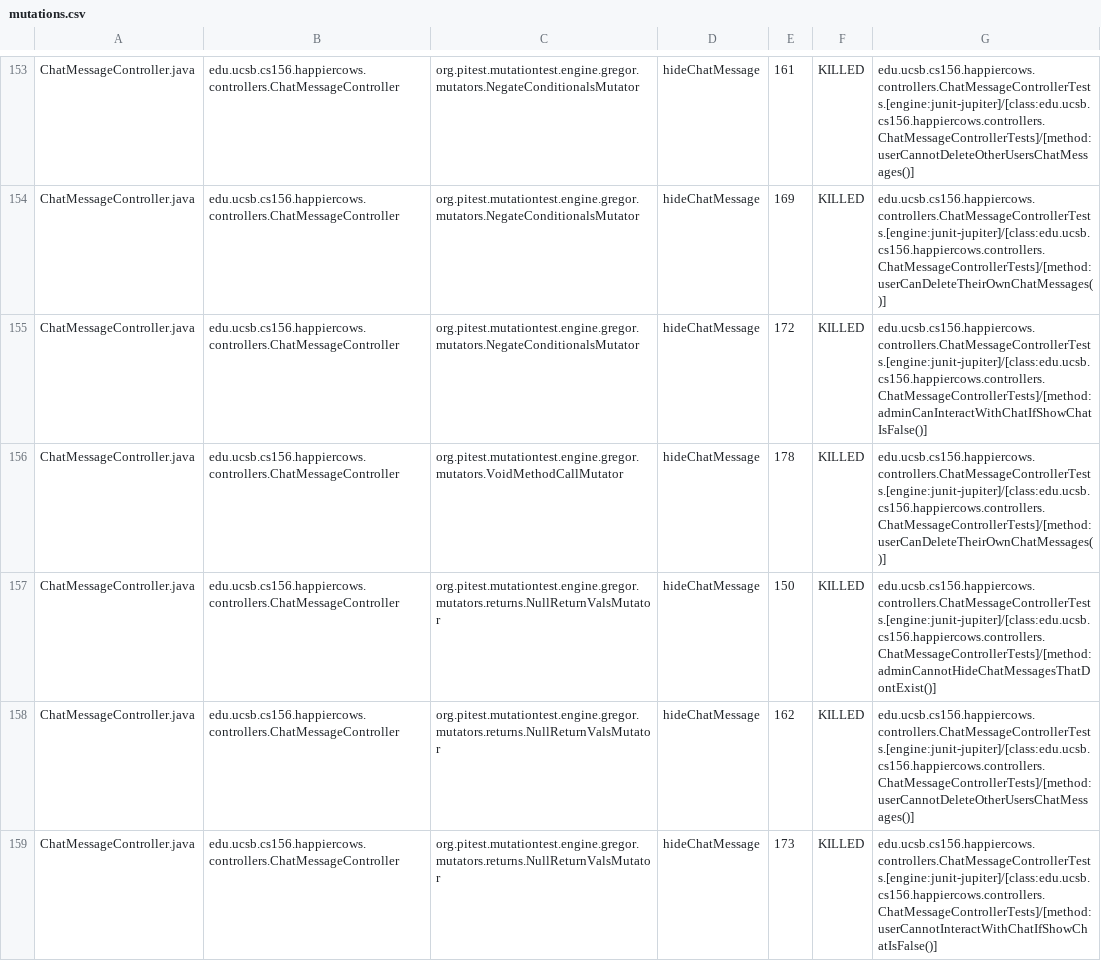
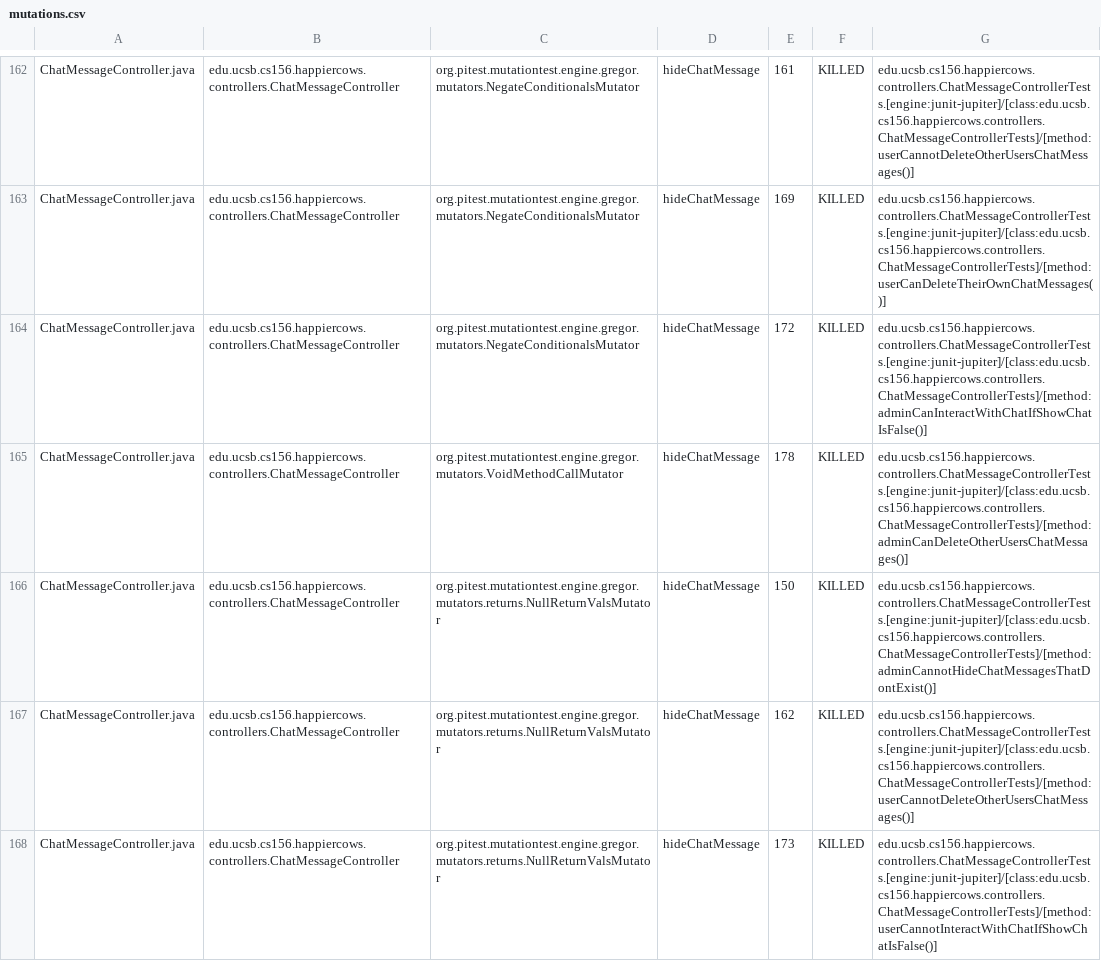
Before and after one commit to ucsb-cs156-s26/proj-happycows-s26-16, a CSV file: prs/91/pitest/mutations.csv, drawn as a sheet; only a part is shown, gaps mark what is left out; the diff covers the shown part only.

Commit message:
Deploying to gh-pages from @ ucsb-cs156-s26/proj-happycows-s26-16@8f47daa66898908ab3625a3096ac5770bb8af6b5 🚀

```diff
--- a/prs/91/pitest/mutations.csv
+++ b/prs/91/pitest/mutations.csv
@@ -155,3 +164,3 @@ ChatMessageController.java,edu.ucsb.cs156.happiercows.controllers.ChatMessageCon
 ChatMessageController.java,edu.ucsb.cs156.happiercows.controllers.ChatMessageController,org.pitest.mutationtest.engine.gregor.mutators.NegateConditionalsMutator,hideChatMessage,172,KILLED,edu.ucsb.cs156.happiercows.controllers.ChatMessageControllerTests.[engine:junit-jupiter]/[class:edu.ucsb.cs156.happiercows.controllers.ChatMessageControllerTests]/[method:adminCanInteractWithChatIfShowChatIsFalse()]
-ChatMessageController.java,edu.ucsb.cs156.happiercows.controllers.ChatMessageController,org.pitest.mutationtest.engine.gregor.mutators.VoidMethodCallMutator,hideChatMessage,178,KILLED,edu.ucsb.cs156.happiercows.controllers.ChatMessageControllerTests.[engine:junit-jupiter]/[class:edu.ucsb.cs156.happiercows.controllers.ChatMessageControllerTests]/[method:userCanDeleteTheirOwnChatMessages()]
+ChatMessageController.java,edu.ucsb.cs156.happiercows.controllers.ChatMessageController,org.pitest.mutationtest.engine.gregor.mutators.VoidMethodCallMutator,hideChatMessage,178,KILLED,edu.ucsb.cs156.happiercows.controllers.ChatMessageControllerTests.[engine:junit-jupiter]/[class:edu.ucsb.cs156.happiercows.controllers.ChatMessageControllerTests]/[method:adminCanDeleteOtherUsersChatMessages()]
 ChatMessageController.java,edu.ucsb.cs156.happiercows.controllers.ChatMessageController,org.pitest.mutationtest.engine.gregor.mutators.returns.NullReturnValsMutator,hideChatMessage,150,KILLED,edu.ucsb.cs156.happiercows.controllers.ChatMessageControllerTests.[engine:junit-jupiter]/[class:edu.ucsb.cs156.happiercows.controllers.ChatMessageControllerTests]/[method:adminCannotHideChatMessagesThatDontExist()]
```
Also changed, not shown: 9 added rows and 81 edited cells elsewhere in this file, 56 other files.
